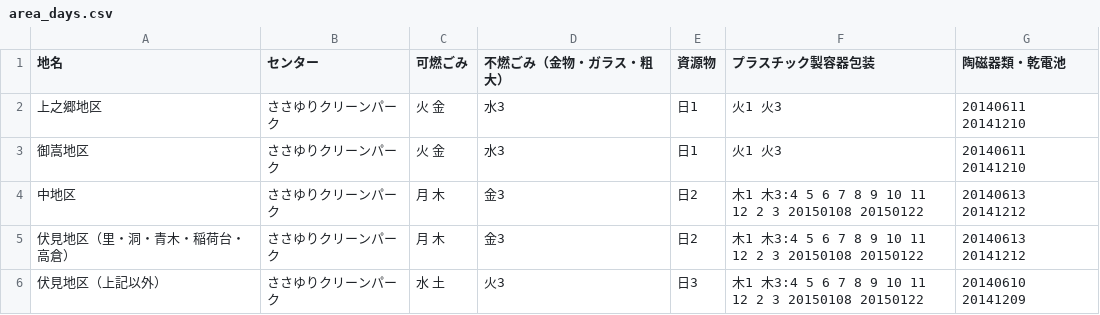
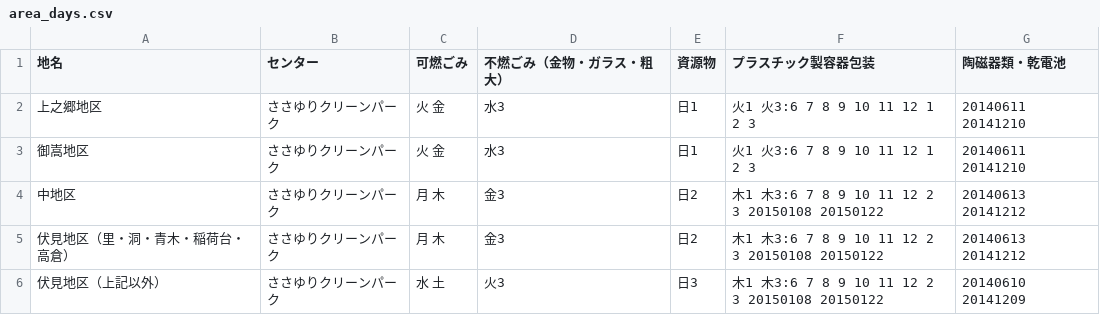
Before and after one commit to tcst55/5374, a CSV file: data/area_days.csv, drawn as a sheet.

Commit message:
Update area_days.csv

```diff
--- a/data/area_days.csv
+++ b/data/area_days.csv
@@ -1,6 +1,6 @@
 地名,センター,可燃ごみ,不燃ごみ（金物・ガラス・粗大）,資源物,プラスチック製容器包装,陶磁器類・乾電池
-上之郷地区,ささゆりクリーンパーク,火 金,水3,日1,火1 火3,20140611 20141210
-御嵩地区,ささゆりクリーンパーク,火 金,水3,日1,火1 火3,20140611 20141210
-中地区,ささゆりクリーンパーク,月 木,金3,日2,木1 木3:4 5 6 7 8 9 10 11 12 2 3 20150108 20150122,20140613 20141212
-伏見地区（里・洞・青木・稲荷台・高倉）,ささゆりクリーンパーク,月 木,金3,日2,木1 木3:4 5 6 7 8 9 10 11 12 2 3 20150108 20150122,20140613 20141212
-伏見地区（上記以外）,ささゆりクリーンパーク,水 土,火3,日3,木1 木3:4 5 6 7 8 9 10 11 12 2 3 20150108 20150122,20140610 20141209
+上之郷地区,ささゆりクリーンパーク,火 金,水3,日1,火1 火3:6 7 8 9 10 11 12 1 2 3,20140611 20141210
+御嵩地区,ささゆりクリーンパーク,火 金,水3,日1,火1 火3:6 7 8 9 10 11 12 1 2 3 ,20140611 20141210
+中地区,ささゆりクリーンパーク,月 木,金3,日2,木1 木3:6 7 8 9 10 11 12 2 3 20150108 20150122,20140613 20141212
+伏見地区（里・洞・青木・稲荷台・高倉）,ささゆりクリーンパーク,月 木,金3,日2,木1 木3:6 7 8 9 10 11 12 2 3 20150108 20150122,20140613 20141212
+伏見地区（上記以外）,ささゆりクリーンパーク,水 土,火3,日3,木1 木3:6 7 8 9 10 11 12 2 3 20150108 20150122,20140610 20141209
```
